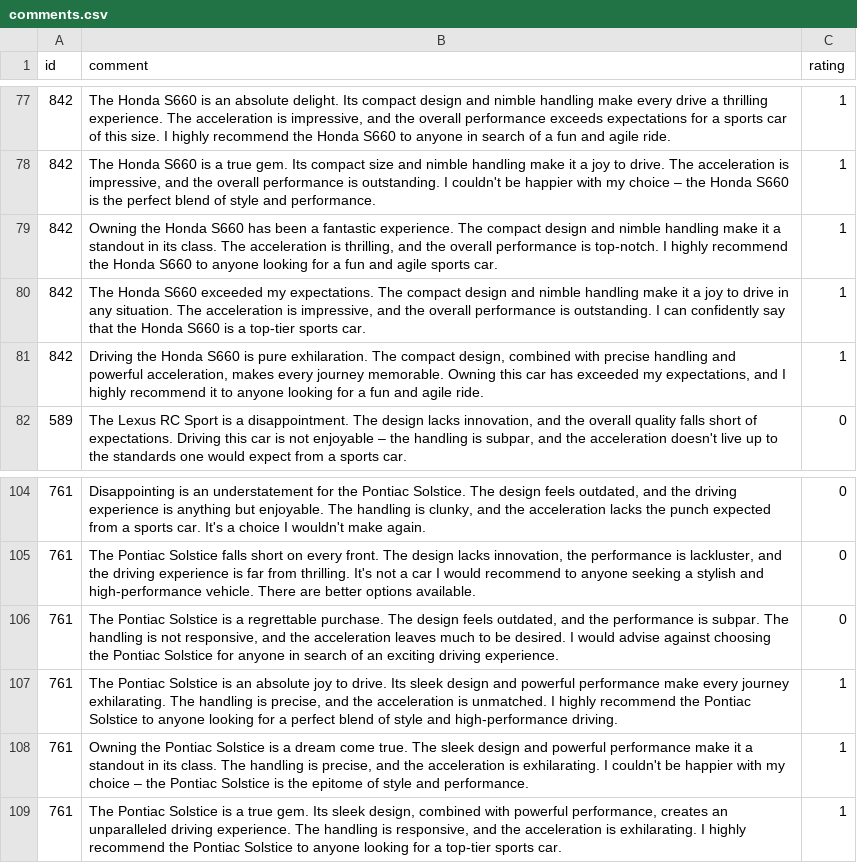
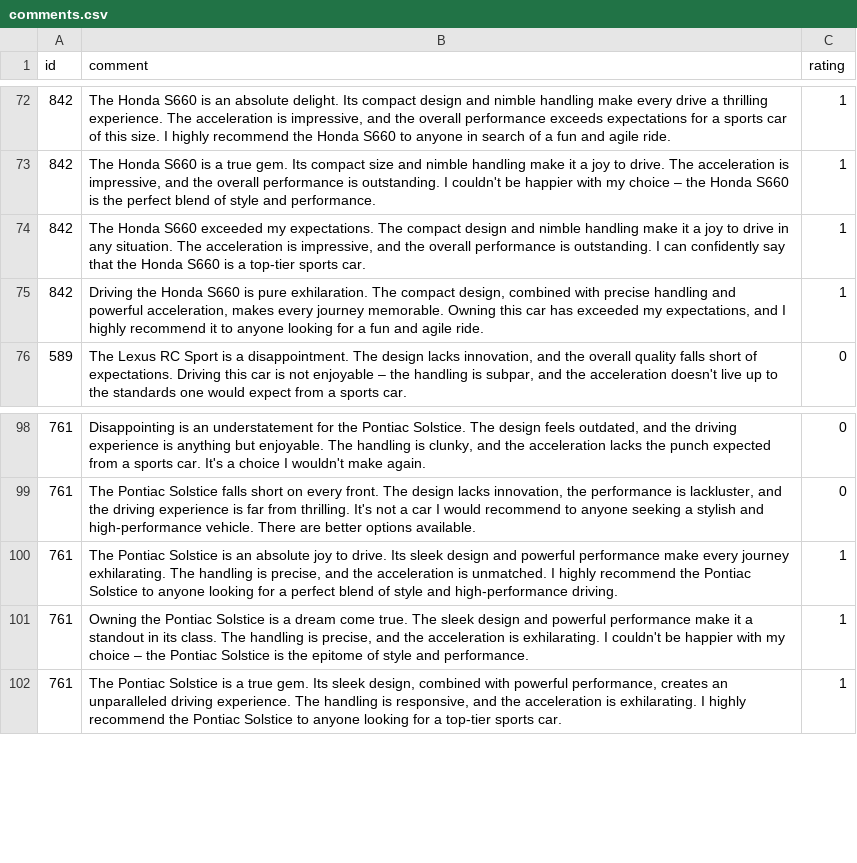
Before and after one commit to Roroo999/RCP_SRV, a CSV file: comments.csv, drawn as a sheet; only a part is shown, gaps mark what is left out; the diff covers the shown part only.

```diff
--- a/comments.csv
+++ b/comments.csv
@@ -78,3 +73,2 @@ id,comment,rating
 842,"The Honda S660 is a true gem. Its compact size and nimble handling make it a joy to drive. The acceleration is impressive, and the overall performance is outstanding. I couldn't be happier with my choice – the Honda S660 is the perfect blend of style and performance.",1
-842,"Owning the Honda S660 has been a fantastic experience. The compact design and nimble handling make it a standout in its class. The acceleration is thrilling, and the overall performance is top-notch. I highly recommend the Honda S660 to anyone looking for a fun and agile sports car.",1
 842,"The Honda S660 exceeded my expectations. The compact design and nimble handling make it a joy to drive in any situation. The acceleration is impressive, and the overall performance is outstanding. I can confidently say that the Honda S660 is a top-tier sports car.",1
@@ -105,3 +99,2 @@ id,comment,rating
 761,"The Pontiac Solstice falls short on every front. The design lacks innovation, the performance is lackluster, and the driving experience is far from thrilling. It's not a car I would recommend to anyone seeking a stylish and high-performance vehicle. There are better options available.",0
-761,"The Pontiac Solstice is a regrettable purchase. The design feels outdated, and the performance is subpar. The handling is not responsive, and the acceleration leaves much to be desired. I would advise against choosing the Pontiac Solstice for anyone in search of an exciting driving experience.",0
 761,"The Pontiac Solstice is an absolute joy to drive. Its sleek design and powerful performance make every journey exhilarating. The handling is precise, and the acceleration is unmatched. I highly recommend the Pontiac Solstice to anyone looking for a perfect blend of style and high-performance driving.",1
```
Also changed, not shown: 5 removed rows elsewhere in this file.
